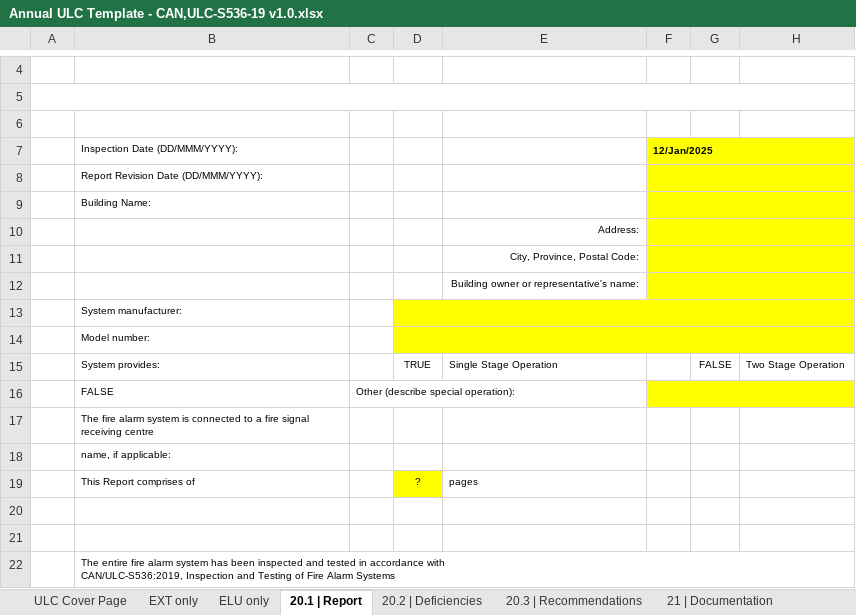
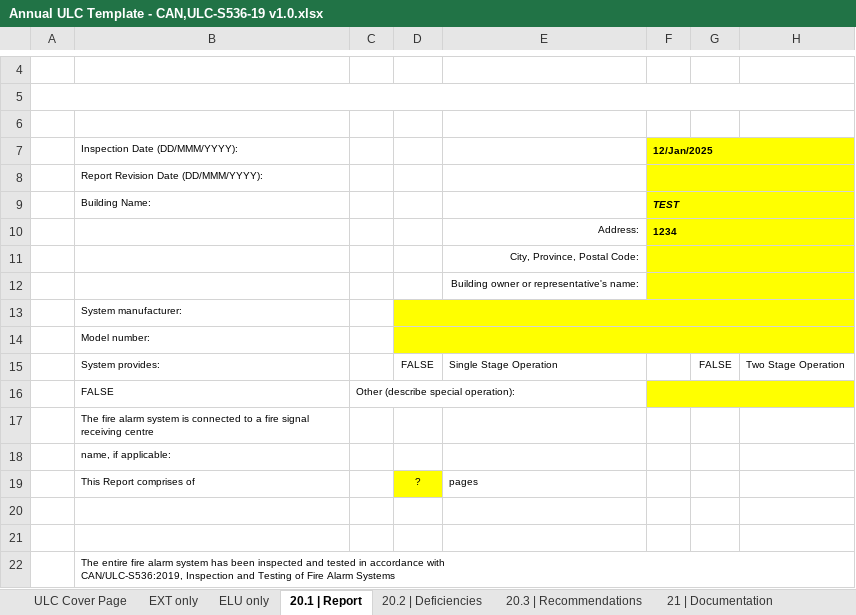
Before and after one commit to jsullivanphillips/CantecReportConverterUL2019, an Excel workbook: report_templates/Annual ULC Template - CAN,ULC-S536-19 v1.0.xlsx, sheet 20.1 | Report, drawn as a sheet; only a part is shown, gaps mark what is left out; values as stored, in another font and other column widths than the file's, no borders; charts and pictures not drawn; the diff names each change by its address in the sheet, - before the commit and + after, or states it on an @@ line.

```diff
--- a/report_templates/Annual ULC Template - CAN,ULC-S536-19 v1.0.xlsx (sheet 20.1 | Report)
+++ b/report_templates/Annual ULC Template - CAN,ULC-S536-19 v1.0.xlsx (sheet 20.1 | Report)
-F9 (12/Jan/2025): (empty)
+F9 (12/Jan/2025): TEST
-F10 (12/Jan/2025): (empty)
+F10 (12/Jan/2025): 1234
-D15: TRUE
+D15: FALSE
```
Also changed, not shown: sheet ULC Cover Page, sheet 22.7 | Annun & Seq Disp, sheet 23.1 Field Device Legend, sheet 23.2 Device Record, sheet 23.3 CircuitFaultTolerance, sheet EXT only, 1 more sheet, 9 other files.
